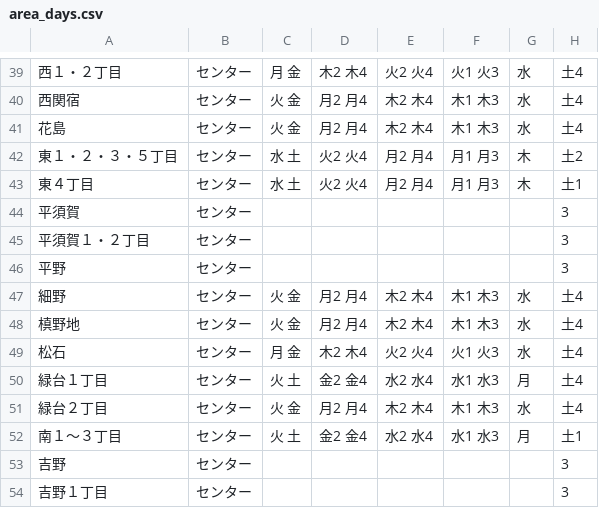
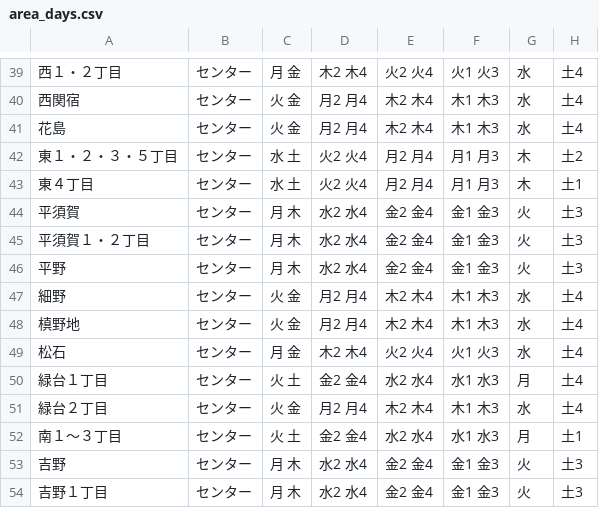
Before and after one commit to 50saisatte/5374, a CSV file: data/area_days.csv, drawn as a sheet; only a part is shown, gaps mark what is left out; the diff covers the shown part only.

```diff
--- a/data/area_days.csv
+++ b/data/area_days.csv
@@ -43,5 +43,5 @@
 東４丁目,センター,水 土,火2 火4,月2 月4,月1 月3,木,土1
-平須賀,センター,,,,,,3
-平須賀１・２丁目,センター,,,,,,3
-平野,センター,,,,,,3
+平須賀,センター,月 木,水2 水4,金2 金4,金1 金3,火,土3
+平須賀１・２丁目,センター,月 木,水2 水4,金2 金4,金1 金3,火,土3
+平野,センター,月 木,水2 水4,金2 金4,金1 金3,火,土3
 細野,センター,火 金,月2 月4,木2 木4,木1 木3,水,土4
@@ -52,3 +52,3 @@
 南１～３丁目,センター,火 土,金2 金4,水2 水4,水1 水3,月,土1
-吉野,センター,,,,,,3
-吉野１丁目,センター,,,,,,3
+吉野,センター,月 木,水2 水4,金2 金4,金1 金3,火,土3
+吉野１丁目,センター,月 木,水2 水4,金2 金4,金1 金3,火,土3
```
Also changed, not shown: 66 edited cells elsewhere in this file.
